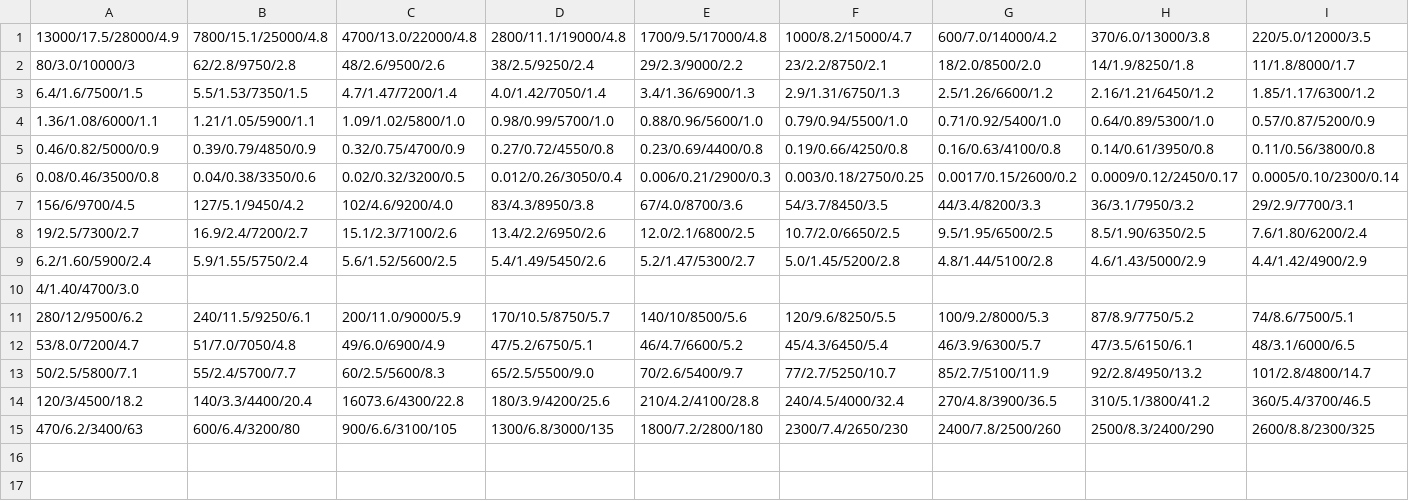
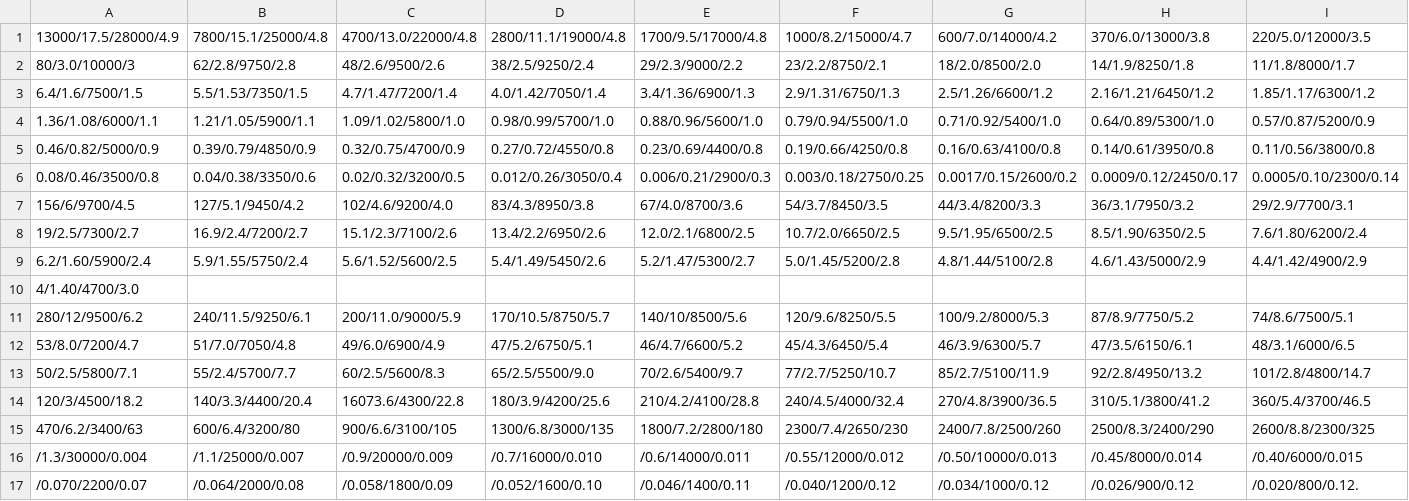
Before and after one commit to iL0g1c/StarSystemGenerator, a CSV file: data/starNumberType.csv, drawn as a sheet; only a part is shown; rows hold the shown columns only; the diff names each change by its address in the sheet, - before the commit and + after, or states it on an @@ line.

```diff
--- a/data/starNumberType.csv
+++ b/data/starNumberType.csv
+row 16: /1.3/30000/0.004 | /1.1/25000/0.007 | /0.9/20000/0.009 | /0.7/16000/0.010 | /0.6/14000/0.011 | /0.55/12000/0.012 | /0.50/10000/0.013 | /0.45/8000/0.014 | /0.40/6000/0.015
+row 17: /0.070/2200/0.07 | /0.064/2000/0.08 | /0.058/1800/0.09 | /0.052/1600/0.10 | /0.046/1400/0.11 | /0.040/1200/0.12 | /0.034/1000/0.12 | /0.026/900/0.12 | /0.020/800/0.12.
```
Also changed, not shown: data/starStatModifers.csv, 2 other files.
